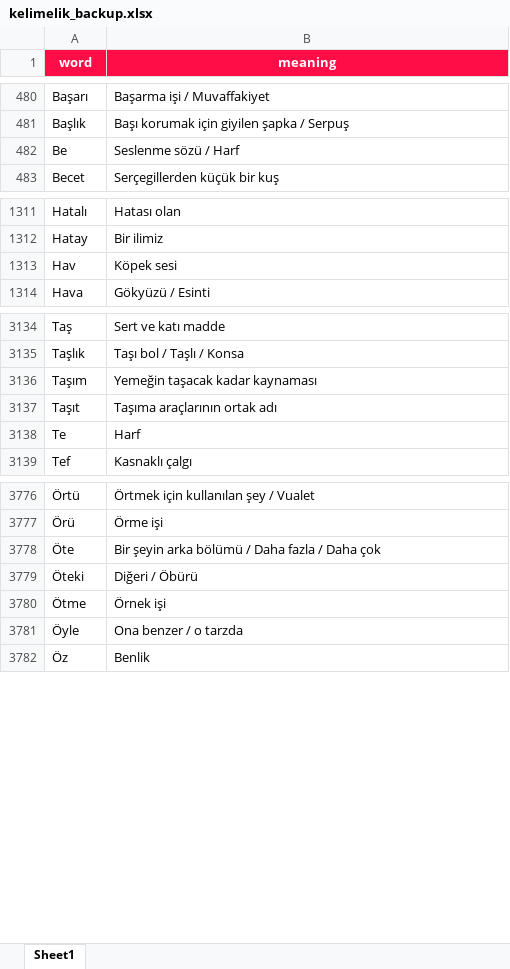
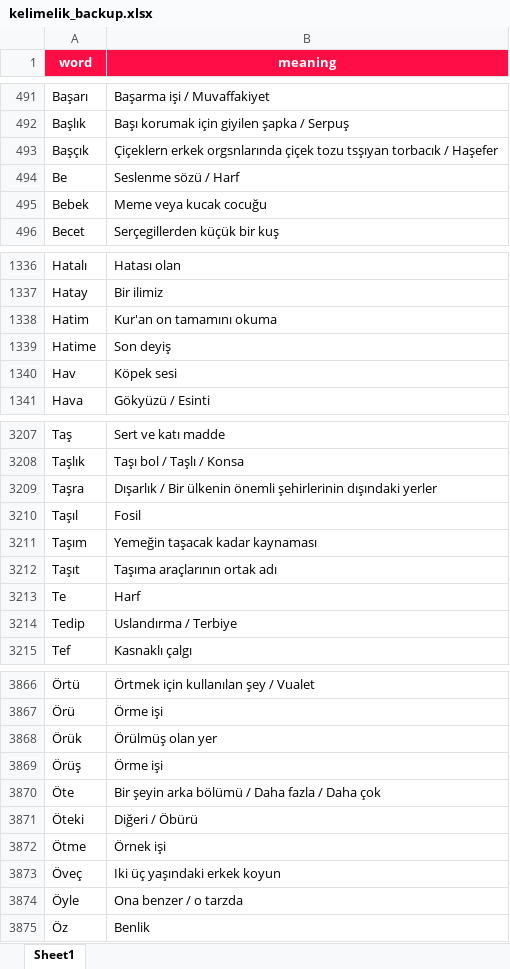
Before and after one commit to VedatBiner/flutter-codes, an Excel workbook: kelimelik_words_app/assets/database/kelimelik_backup.xlsx, sheet Sheet1, drawn as a sheet; only a part is shown, gaps mark what is left out; values as stored, in another font and other column widths than the file's, no borders; the diff covers the shown part only; the diff names each change by its address in the sheet, - before the commit and + after, or states it on an @@ line.

Commit message:
Kelimelik Words SQL App - some fixes

```diff
--- a/kelimelik_words_app/assets/database/kelimelik_backup.xlsx (sheet Sheet1)
+++ b/kelimelik_words_app/assets/database/kelimelik_backup.xlsx (sheet Sheet1)
+row 493: Başçık | Çiçeklern erkek orgsnlarında çiçek tozu tsşıyan torbacık / Haşefer
+row 495: Bebek | Meme veya kucak cocuğu
+row 1338: Hatim | Kur'an on tamamını okuma
+row 1339: Hatime | Son deyiş
+row 3209: Taşra | Dışarlık / Bir ülkenin önemli şehirlerinin dışındaki yerler
+row 3210: Taşıl | Fosil
+row 3214: Tedip | Uslandırma / Terbiye
+row 3868: Örük | Örülmüş olan yer
+row 3869: Örüş | Örme işi
+row 3873: Öveç | Iki üç yaşındaki erkek koyun
```
Also changed, not shown: 87 added rows and 9 edited cells elsewhere in this sheet, 3 other files.
